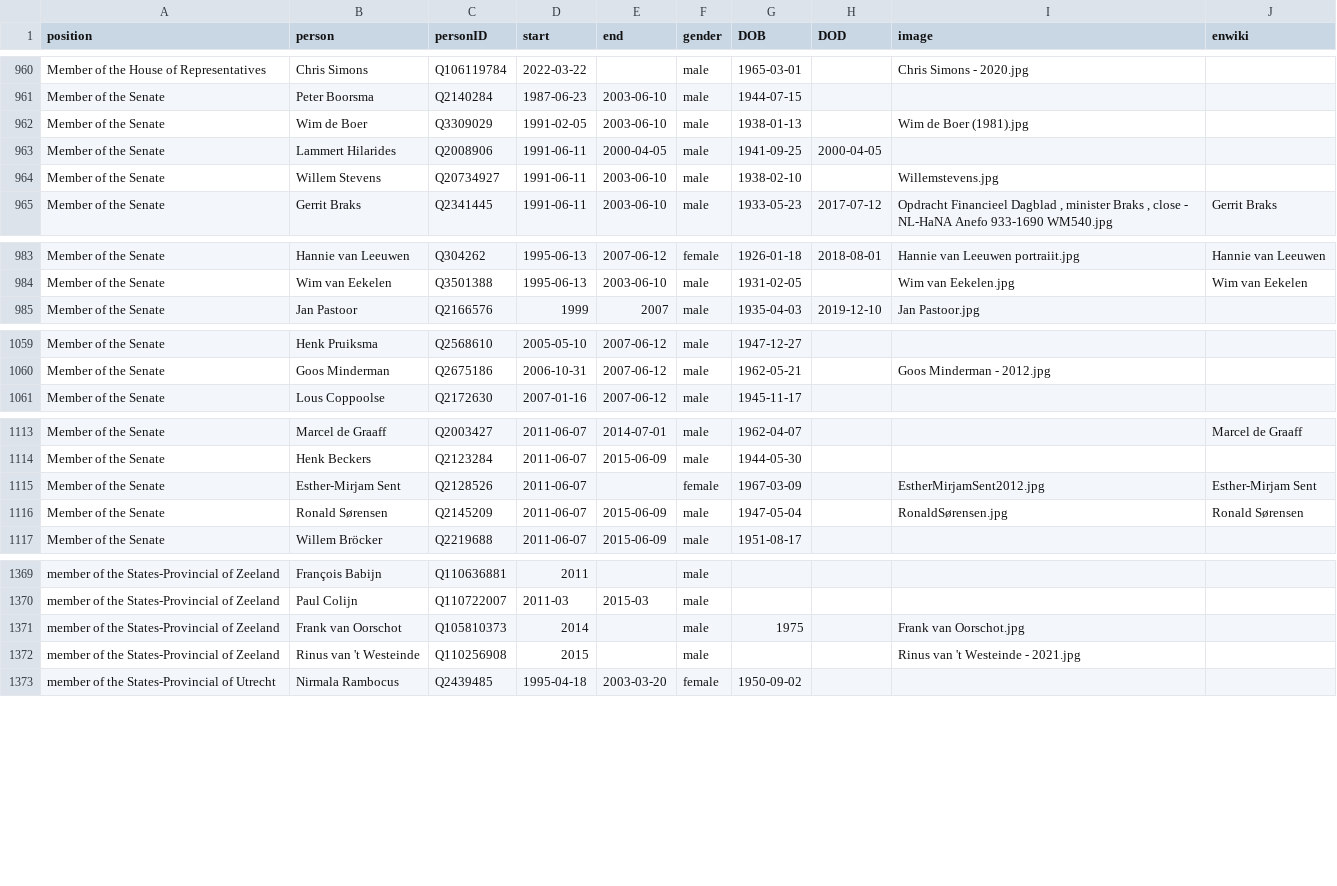
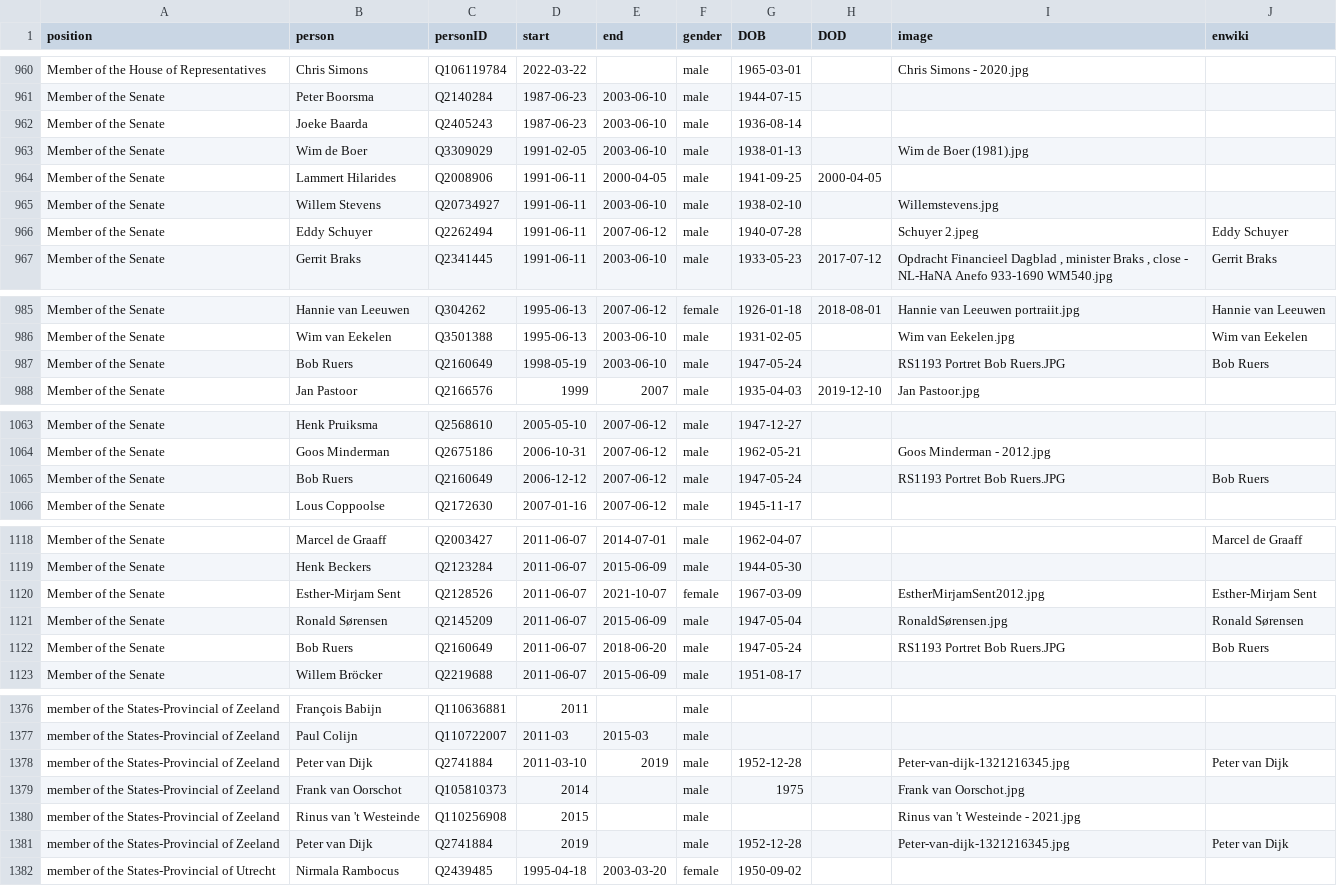
Before and after one commit to every-politician-scrapers/netherlands-cabinet, a CSV file: html/legislators.csv, drawn as a sheet; only a part is shown, gaps mark what is left out; the diff covers the shown part only.

```diff
--- a/html/legislators.csv
+++ b/html/legislators.csv
@@ -961,2 +961,3 @@ Member of the House of Representatives,Chris Simons,Q106119784,2022-03-22,,male,
 Member of the Senate,Peter Boorsma,Q2140284,1987-06-23,2003-06-10,male,1944-07-15,,,
+Member of the Senate,Joeke Baarda,Q2405243,1987-06-23,2003-06-10,male,1936-08-14,,,
 Member of the Senate,Wim de Boer,Q3309029,1991-02-05,2003-06-10,male,1938-01-13,,Wim de Boer (1981).jpg,
@@ -964,2 +965,3 @@ Member of the Senate,Lammert Hilarides,Q2008906,1991-06-11,2000-04-05,male,1941-
 Member of the Senate,Willem Stevens,Q20734927,1991-06-11,2003-06-10,male,1938-02-10,,Willemstevens.jpg,
+Member of the Senate,Eddy Schuyer,Q2262494,1991-06-11,2007-06-12,male,1940-07-28,,Schuyer 2.jpeg,Eddy Schuyer
 Member of the Senate,Gerrit Braks,Q2341445,1991-06-11,2003-06-10,male,1933-05-23,2017-07-12,"Opdracht Financieel Dagblad , minister Braks , close - NL-HaNA Anefo 933-1690 WM540.jpg",Gerrit Braks
@@ -984,2 +986,3 @@ Member of the Senate,Hannie van Leeuwen,Q304262,1995-06-13,2007-06-12,female,192
 Member of the Senate,Wim van Eekelen,Q3501388,1995-06-13,2003-06-10,male,1931-02-05,,Wim van Eekelen.jpg,Wim van Eekelen
+Member of the Senate,Bob Ruers,Q2160649,1998-05-19,2003-06-10,male,1947-05-24,,RS1193 Portret Bob Ruers.JPG,Bob Ruers
 Member of the Senate,Jan Pastoor,Q2166576,1999,2007,male,1935-04-03,2019-12-10,Jan Pastoor.jpg,
@@ -1060,2 +1064,3 @@ Member of the Senate,Henk Pruiksma,Q2568610,2005-05-10,2007-06-12,male,1947-12-2
 Member of the Senate,Goos Minderman,Q2675186,2006-10-31,2007-06-12,male,1962-05-21,,Goos Minderman - 2012.jpg,
+Member of the Senate,Bob Ruers,Q2160649,2006-12-12,2007-06-12,male,1947-05-24,,RS1193 Portret Bob Ruers.JPG,Bob Ruers
 Member of the Senate,Lous Coppoolse,Q2172630,2007-01-16,2007-06-12,male,1945-11-17,,,
@@ -1114,4 +1119,5 @@ Member of the Senate,Marcel de Graaff,Q2003427,2011-06-07,2014-07-01,male,1962-0
 Member of the Senate,Henk Beckers,Q2123284,2011-06-07,2015-06-09,male,1944-05-30,,,
-Member of the Senate,Esther-Mirjam Sent,Q2128526,2011-06-07,,female,1967-03-09,,EstherMirjamSent2012.jpg,Esther-Mirjam Sent
+Member of the Senate,Esther-Mirjam Sent,Q2128526,2011-06-07,2021-10-07,female,1967-03-09,,EstherMirjamSent2012.jpg,Esther-Mirjam Sent
 Member of the Senate,Ronald Sørensen,Q2145209,2011-06-07,2015-06-09,male,1947-05-04,,RonaldSørensen.jpg,Ronald Sørensen
+Member of the Senate,Bob Ruers,Q2160649,2011-06-07,2018-06-20,male,1947-05-24,,RS1193 Portret Bob Ruers.JPG,Bob Ruers
 Member of the Senate,Willem Bröcker,Q2219688,2011-06-07,2015-06-09,male,1951-08-17,,,
@@ -1370,4 +1377,6 @@ member of the States-Provincial of Zeeland,François Babijn,Q110636881,2011,,mal
 member of the States-Provincial of Zeeland,Paul Colijn,Q110722007,2011-03,2015-03,male,,,,
+member of the States-Provincial of Zeeland,Peter van Dijk,Q2741884,2011-03-10,2019,male,1952-12-28,,Peter-van-dijk-1321216345.jpg,Peter van Dijk
 member of the States-Provincial of Zeeland,Frank van Oorschot,Q105810373,2014,,male,1975,,Frank van Oorschot.jpg,
 member of the States-Provincial of Zeeland,Rinus van 't Westeinde,Q110256908,2015,,male,,,Rinus van 't Westeinde - 2021.jpg,
+member of the States-Provincial of Zeeland,Peter van Dijk,Q2741884,2019,,male,1952-12-28,,Peter-van-dijk-1321216345.jpg,Peter van Dijk
 member of the States-Provincial of Utrecht,Nirmala Rambocus,Q2439485,1995-04-18,2003-03-20,female,1950-09-02,,,
```
Also changed, not shown: 2 added rows and 3 edited cells elsewhere in this file, html/holders21.csv, html/positions.csv.
